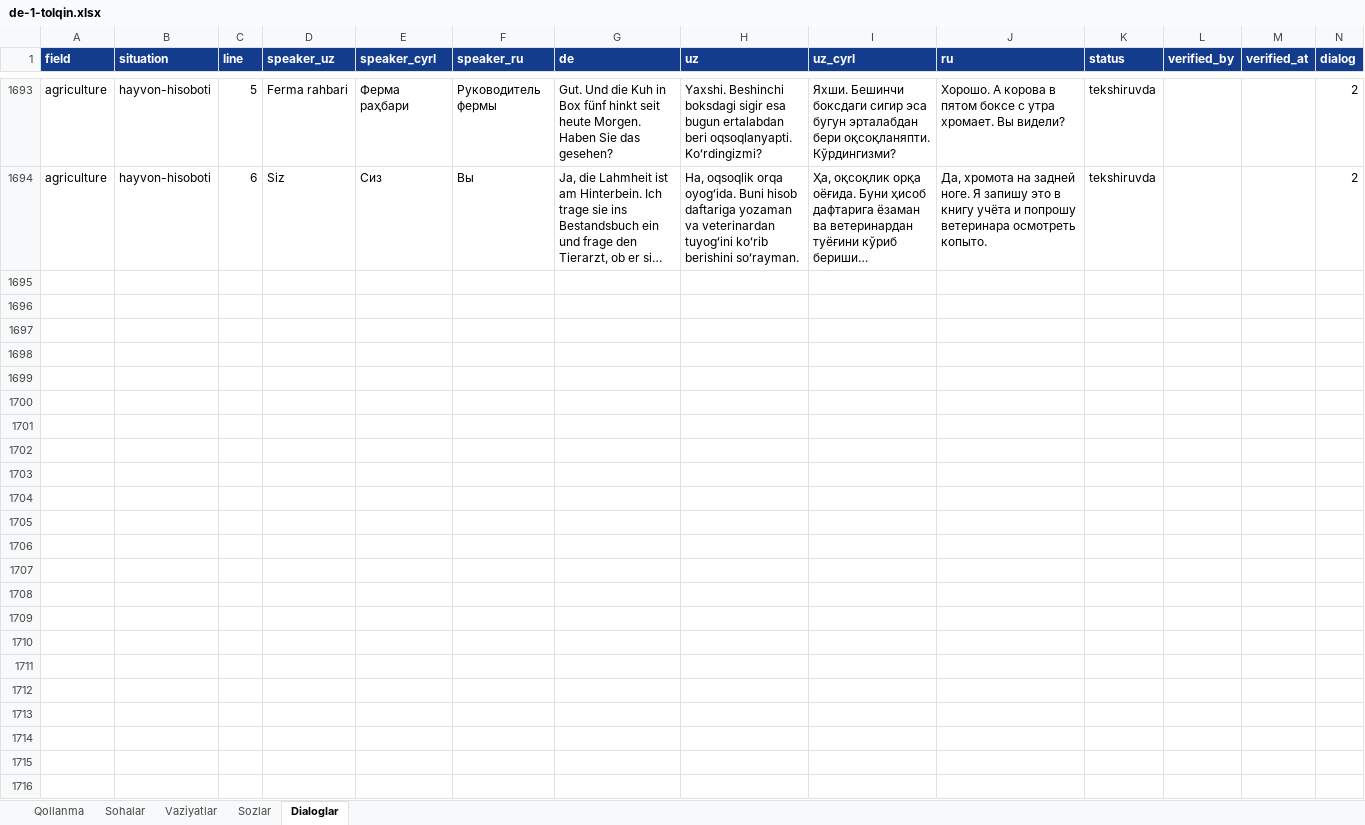
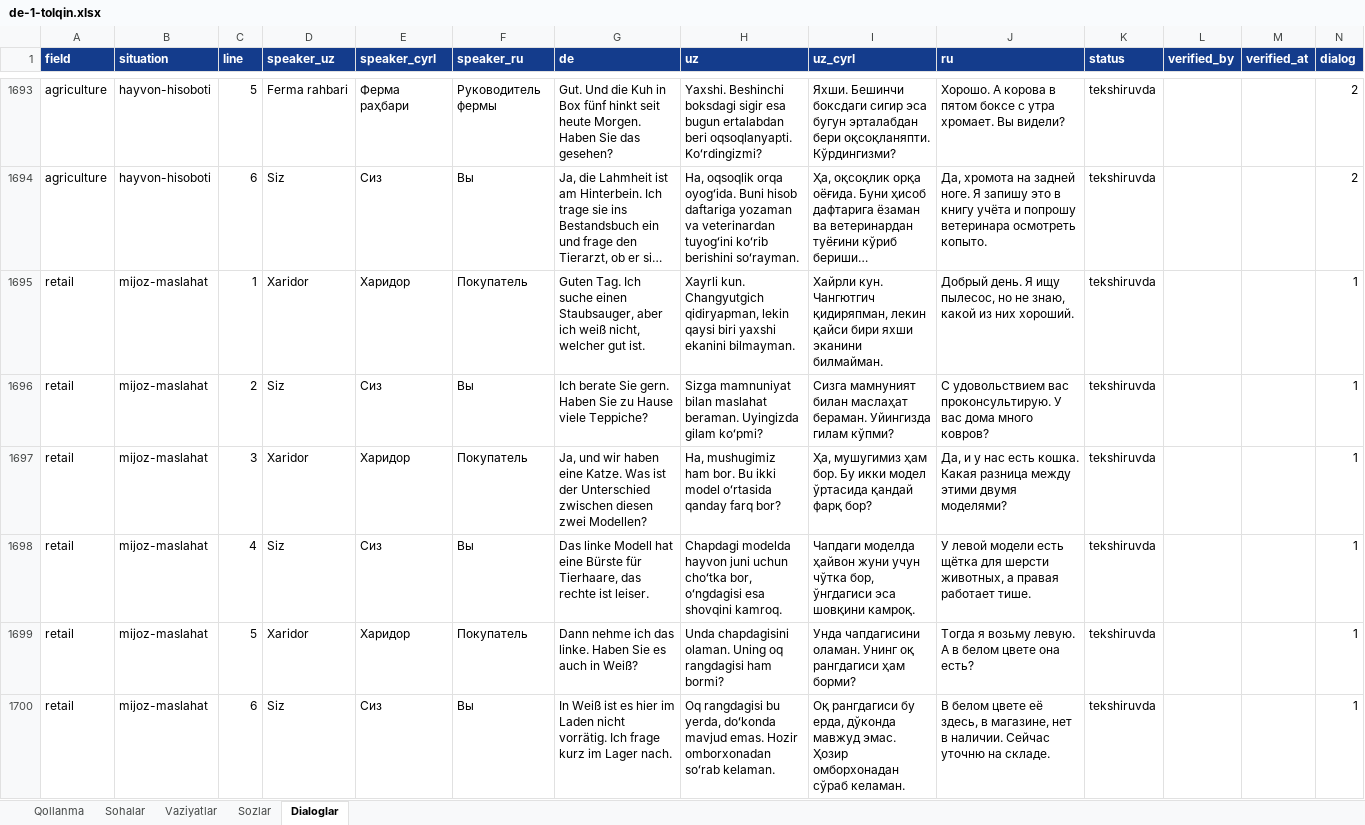
Before and after one commit to Jahon-gir/Qaldirgoch, an Excel workbook: docs/content/de-1-tolqin.xlsx, sheet Dialoglar, drawn as a sheet; only a part is shown, gaps mark what is left out; long unchanged cells end in …; values as stored, in another font and other column widths than the file's, no borders; the diff names each change by its address in the sheet, - before the commit and + after, or states it on an @@ line.

```diff
--- a/docs/content/de-1-tolqin.xlsx (sheet Dialoglar)
+++ b/docs/content/de-1-tolqin.xlsx (sheet Dialoglar)
+row 1695: retail | mijoz-maslahat | 1 | Xaridor | Харидор | Покупатель | Guten Tag. Ich suche einen Staubsauger, aber ich weiß nicht, welcher gut ist. | Xayrli kun. Changyutgich qidiryapman, lekin qaysi biri yaxshi ekanini bilmayman. | Хайрли кун. Чангютгич қидиряпман, лекин қайси бири яхши эканини билмайман. | Добрый день. Я ищу пылесос, но не знаю, какой из них хороший. | tekshiruvda |  |  | 1
+row 1696: retail | mijoz-maslahat | 2 | Siz | Сиз | Вы | Ich berate Sie gern. Haben Sie zu Hause viele Teppiche? | Sizga mamnuniyat bilan maslahat beraman. Uyingizda gilam koʻpmi? | Сизга мамнуният билан маслаҳат бераман. Уйингизда гилам кўпми? | С удовольствием вас проконсультирую. У вас дома много ковров? | tekshiruvda |  |  | 1
+row 1697: retail | mijoz-maslahat | 3 | Xaridor | Харидор | Покупатель | Ja, und wir haben eine Katze. Was ist der Unterschied zwischen diesen zwei Modellen? | Ha, mushugimiz ham bor. Bu ikki model oʻrtasida qanday farq bor? | Ҳа, мушугимиз ҳам бор. Бу икки модел ўртасида қандай фарқ бор? | Да, и у нас есть кошка. Какая разница между этими двумя моделями? | tekshiruvda |  |  | 1
+row 1698: retail | mijoz-maslahat | 4 | Siz | Сиз | Вы | Das linke Modell hat eine Bürste für Tierhaare, das rechte ist leiser. | Chapdagi modelda hayvon juni uchun choʻtka bor, oʻngdagisi esa shovqini kamroq. | Чапдаги моделда ҳайвон жуни учун чўтка бор, ўнгдагиси эса шовқини камроқ. | У левой модели есть щётка для шерсти животных, а правая работает тише. | tekshiruvda |  |  | 1
+row 1699: retail | mijoz-maslahat | 5 | Xaridor | Харидор | Покупатель | Dann nehme ich das linke. Haben Sie es auch in Weiß? | Unda chapdagisini olaman. Uning oq rangdagisi ham bormi? | Унда чапдагисини оламан. Унинг оқ рангдагиси ҳам борми? | Тогда я возьму левую. А в белом цвете она есть? | tekshiruvda |  |  | 1
+row 1700: retail | mijoz-maslahat | 6 | Siz | Сиз | Вы | In Weiß ist es hier im Laden nicht vorrätig. Ich frage kurz im Lager nach. | Oq rangdagisi bu yerda, doʻkonda mavjud emas. Hozir omborxonadan soʻrab kelaman. | Оқ рангдагиси бу ерда, дўконда мавжуд эмас. Ҳозир омборхонадан сўраб келаман. | В белом цвете её здесь, в магазине, нет в наличии. Сейчас уточню на складе. | tekshiruvda |  |  | 1
```
Also changed, not shown: sheet Sozlar, sheet Vaziyatlar, 5 other files.
